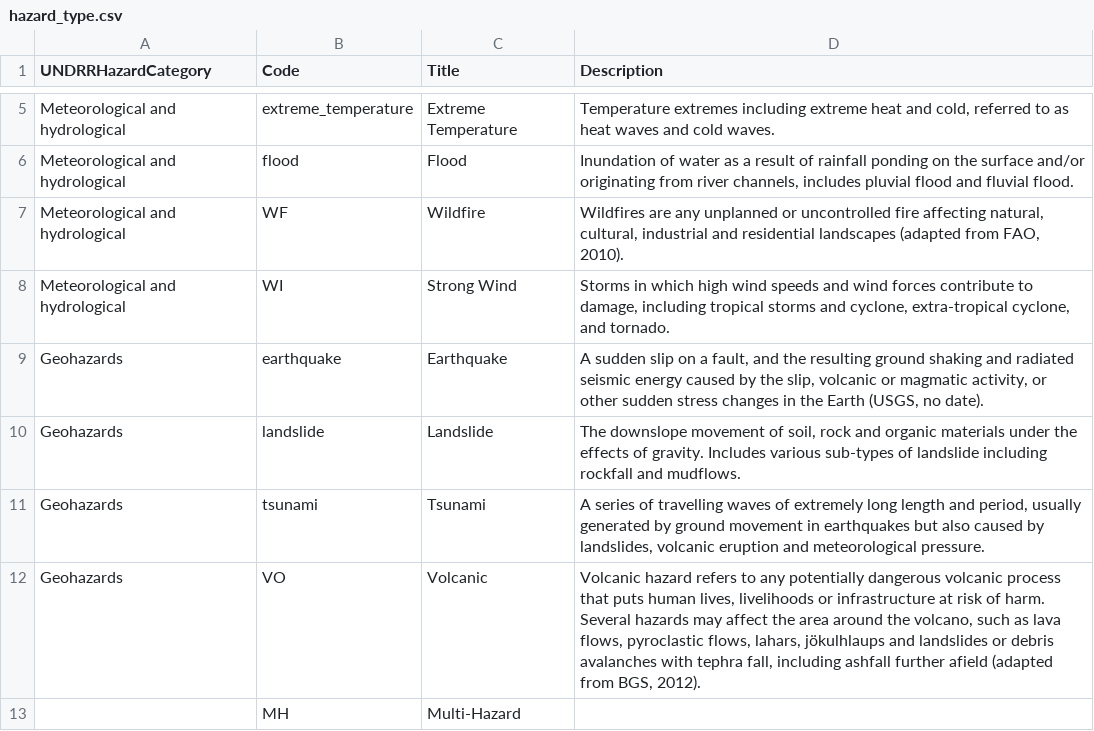
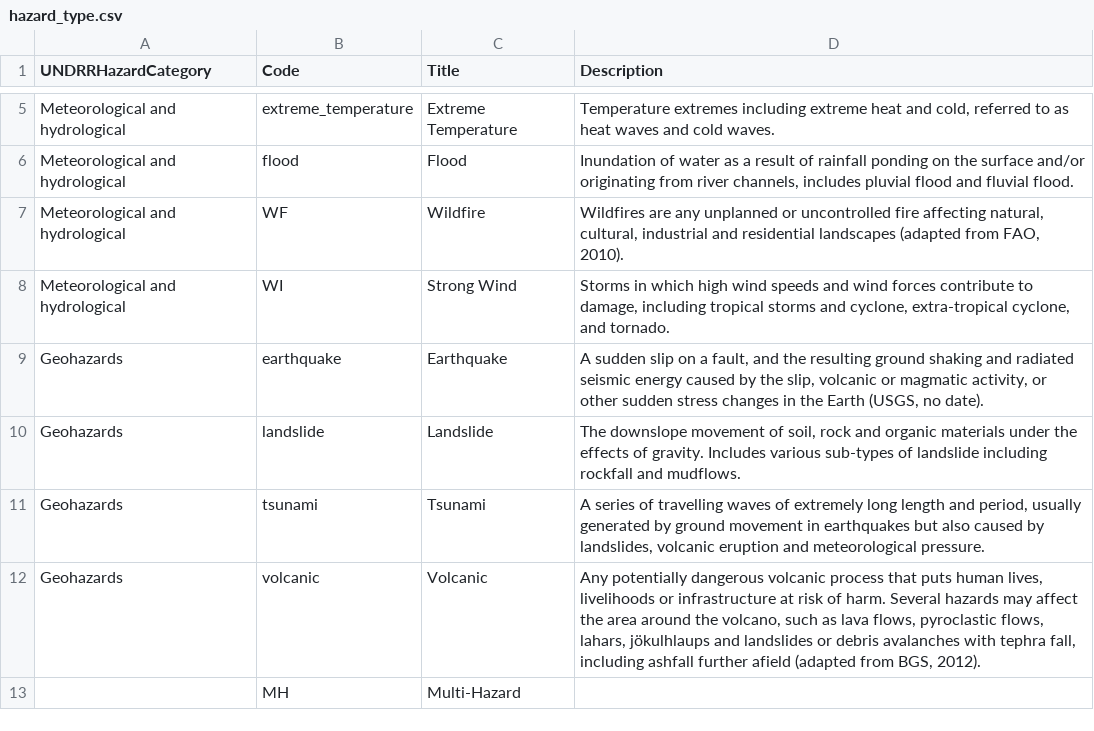
Before and after one commit to GFDRR/rdl-standard, a CSV file: codelists/closed/hazard_type.csv, drawn as a sheet; only a part is shown, gaps mark what is left out.

Commit message:
Update codelists/closed/hazard_type.csv
Co-authored-by: odscjen <95221058+odscjen@users.noreply.github.com>

```diff
--- a/codelists/closed/hazard_type.csv
+++ b/codelists/closed/hazard_type.csv
@@ -11,3 +11,3 @@ Geohazards,landslide,Landslide,"The downslope movement of soil, rock and organic
 Geohazards,tsunami,Tsunami,"A series of travelling waves of extremely long length and period, usually generated by ground movement in earthquakes but also caused by landslides, volcanic eruption and meteorological pressure."
-Geohazards,VO,Volcanic,"Volcanic hazard refers to any potentially dangerous volcanic process that puts human lives, livelihoods or infrastructure at risk of harm. Several hazards may affect the area around the volcano, such as lava flows, pyroclastic flows, lahars, jökulhlaups and landslides or debris avalanches with tephra fall, including ashfall further afield (adapted from BGS, 2012)."
+Geohazards,volcanic,Volcanic,"Any potentially dangerous volcanic process that puts human lives, livelihoods or infrastructure at risk of harm. Several hazards may affect the area around the volcano, such as lava flows, pyroclastic flows, lahars, jökulhlaups and landslides or debris avalanches with tephra fall, including ashfall further afield (adapted from BGS, 2012)."
 ,MH,Multi-Hazard,
```
